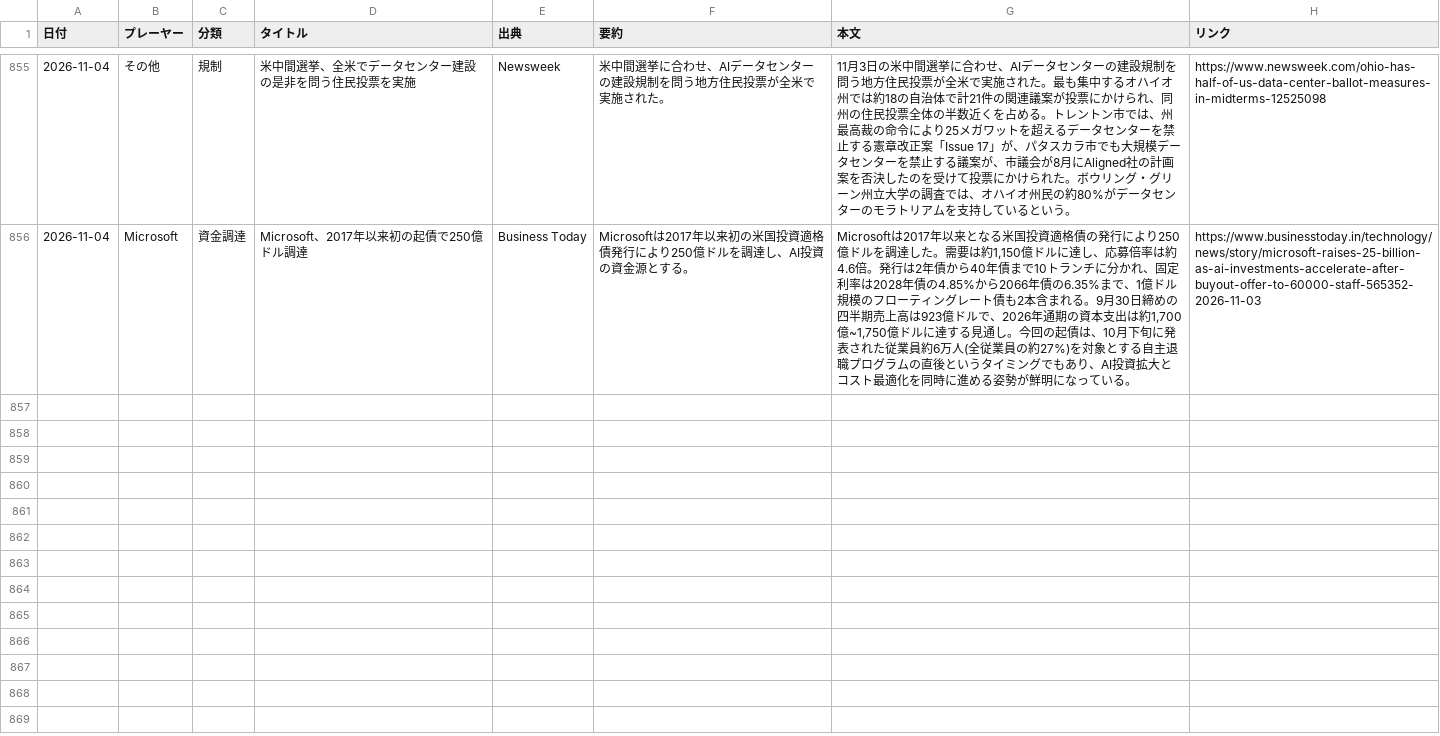
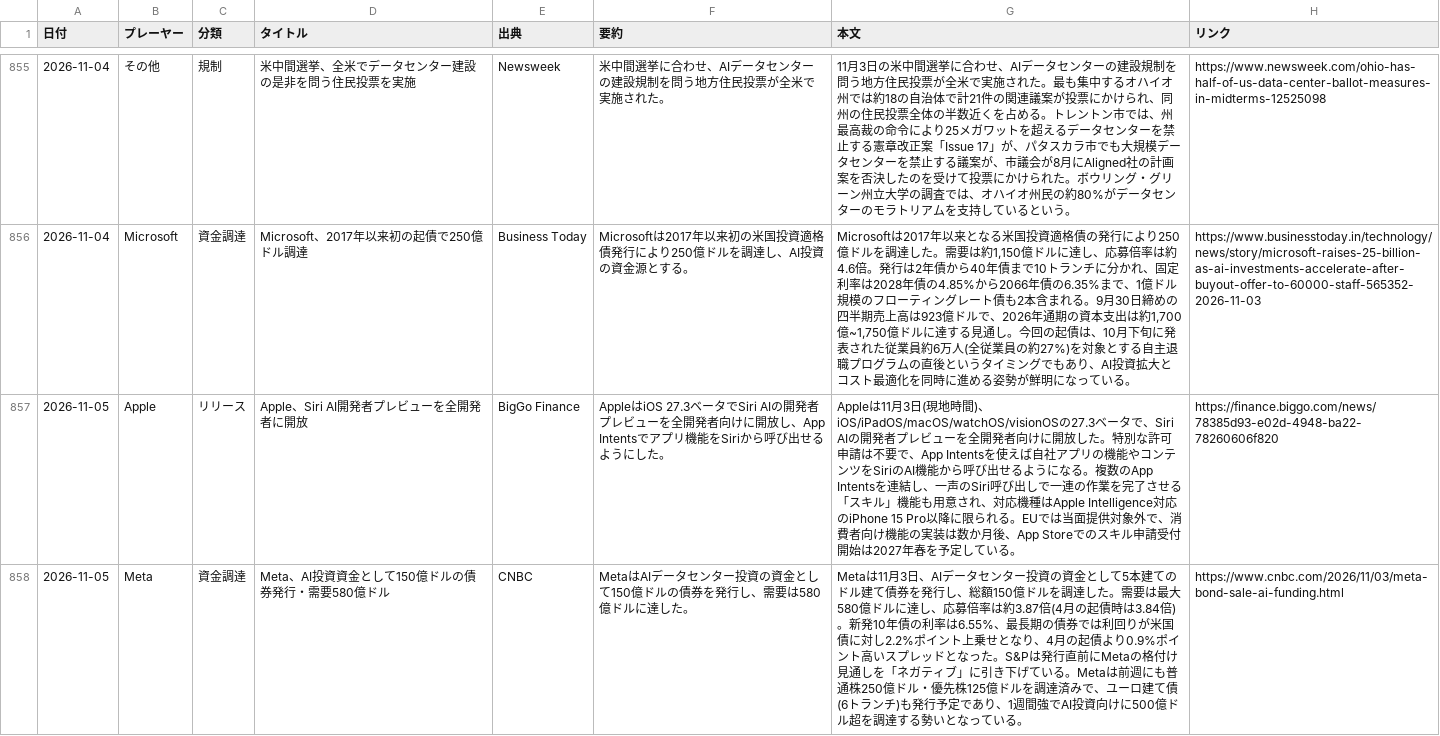
Before and after one commit to yokokazu0414/ai-daily-news, a CSV file: index.csv, drawn as a sheet; only a part is shown, gaps mark what is left out; the diff covers the shown part only; the diff names each change by its address in the sheet, - before the commit and + after, or states it on an @@ line.

```diff
--- a/index.csv
+++ b/index.csv
+row 857: 2026-11-05 | Apple | リリース | Apple、Siri AI開発者プレビューを全開発者に開放 | BigGo Finance | AppleはiOS 27.3ベータでSiri AIの開発者プレビューを全開発者向けに開放し、App Intentsでアプリ機能をSiriから呼び出せるようにした。 | Appleは11月3日(現地時間)、iOS/iPadOS/macOS/watchOS/visionOSの27.3ベータで、Siri AIの開発者プレビューを全開発者向けに開放した。特別な許可申請は不要で、App Intentsを使えば自社アプリの機能やコンテンツをSiriのAI機能から呼び出せるようになる。複数のApp Intentsを連結し、一声のSiri呼び出しで一連の作業を完了させる「スキル」機能も用意され、対応機種はApple Intelligence対応のiPhone 15 Pro以降に限られる。EUでは当面提供対象外で、消費者向け機能の実装は数か月後、App Storeでのスキル申請受付開始は2027年春を予定している。 | https://finance.biggo.com/news/78385d93-e02d-4948-ba22-78260606f820
+row 858: 2026-11-05 | Meta | 資金調達 | Meta、AI投資資金として150億ドルの債券発行・需要580億ドル | CNBC | MetaはAIデータセンター投資の資金として150億ドルの債券を発行し、需要は580億ドルに達した。 | Metaは11月3日、AIデータセンター投資の資金として5本建てのドル建て債券を発行し、総額150億ドルを調達した。需要は最大580億ドルに達し、応募倍率は約3.87倍(4月の起債時は3.84倍)。新発10年債の利率は6.55%、最長期の債券では利回りが米国債に対し2.2%ポイント上乗せとなり、4月の起債より0.9%ポイント高いスプレッドとなった。S&Pは発行直前にMetaの格付け見通しを「ネガティブ」に引き下げている。Metaは前週にも普通株250億ドル・優先株125億ドルを調達済みで、ユーロ建て債(6トランチ)も発行予定であり、1週間強でAI投資向けに500億ドル超を調達する勢いとなっている。 | https://www.cnbc.com/2026/11/03/meta-bond-sale-ai-funding.html
```
Also changed, not shown: 3 added rows elsewhere in this file, 1 other file.
